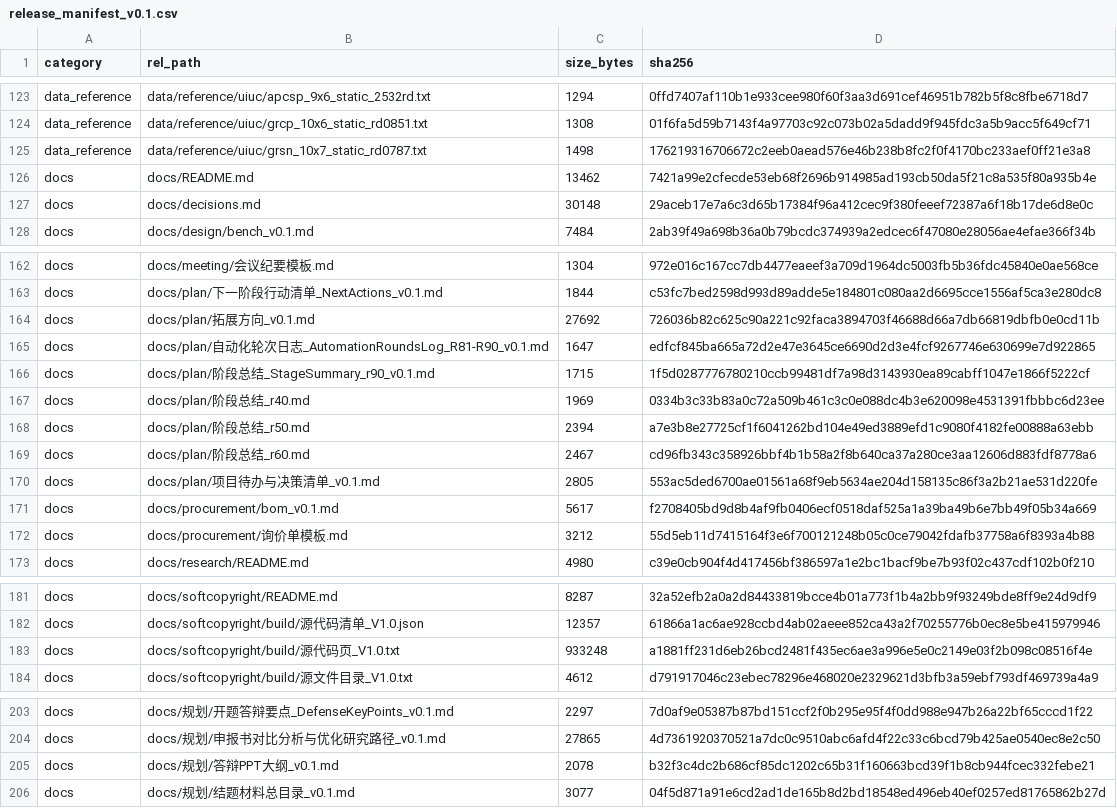
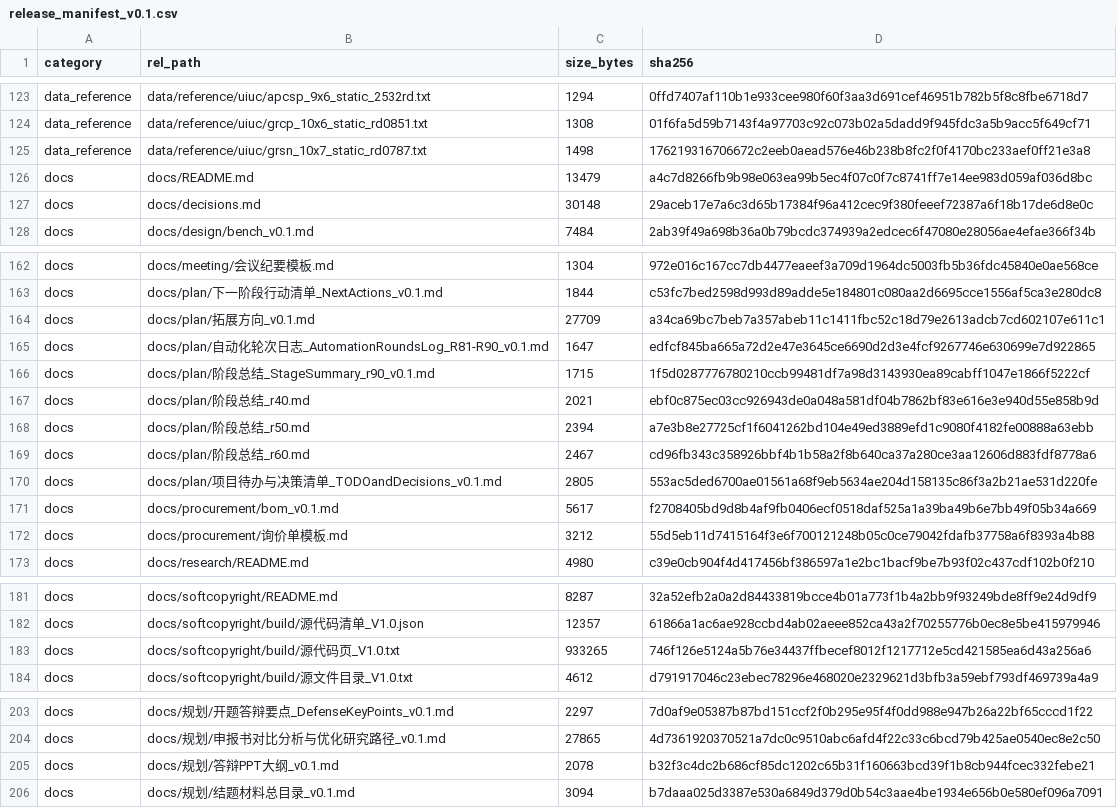
Before and after one commit to YWC886/new-folder, a CSV file: data/processed/release_manifest_v0.1.csv, drawn as a sheet; only a part is shown, gaps mark what is left out.

Commit message:
Round 91: bilingual rename TODO/decisions doc + ref sync

```diff
--- a/data/processed/release_manifest_v0.1.csv
+++ b/data/processed/release_manifest_v0.1.csv
@@ -125,3 +125,3 @@ data_reference,data/reference/uiuc/grcp_10x6_static_rd0851.txt,1308,01f6fa5d59b7
 data_reference,data/reference/uiuc/grsn_10x7_static_rd0787.txt,1498,176219316706672c2eeb0aead576e46b238b8fc2f0f4170bc233aef0ff21e3a8
-docs,docs/README.md,13462,7421a99e2cfecde53eb68f2696b914985ad193cb50da5f21c8a535f80a935b4e
+docs,docs/README.md,13479,a4c7d8266fb9b98e063ea99b5ec4f07c0f7c8741ff7e14ee983d059af036d8bc
 docs,docs/decisions.md,30148,29aceb17e7a6c3d65b17384f96a412cec9f380feeef72387a6f18b17de6d8e0c
@@ -163,9 +163,9 @@ docs,docs/meeting/会议纪要模板.md,1304,972e016c167cc7db4477eaeef3a709d1964
 docs,docs/plan/下一阶段行动清单_NextActions_v0.1.md,1844,c53fc7bed2598d993d89adde5e184801c080aa2d6695cce1556af5ca3e280dc8
-docs,docs/plan/拓展方向_v0.1.md,27692,726036b82c625c90a221c92faca3894703f46688d66a7db66819dbfb0e0cd11b
+docs,docs/plan/拓展方向_v0.1.md,27709,a34ca69bc7beb7a357abeb11c1411fbc52c18d79e2613adcb7cd602107e611c1
 docs,docs/plan/自动化轮次日志_AutomationRoundsLog_R81-R90_v0.1.md,1647,edfcf845ba665a72d2e47e3645ce6690d2d3e4fcf9267746e630699e7d922865
 docs,docs/plan/阶段总结_StageSummary_r90_v0.1.md,1715,1f5d0287776780210ccb99481df7a98d3143930ea89cabff1047e1866f5222cf
-docs,docs/plan/阶段总结_r40.md,1969,0334b3c33b83a0c72a509b461c3c0e088dc4b3e620098e4531391fbbbc6d23ee
+docs,docs/plan/阶段总结_r40.md,2021,ebf0c875ec03cc926943de0a048a581df04b7862bf83e616e3e940d55e858b9d
 docs,docs/plan/阶段总结_r50.md,2394,a7e3b8e27725cf1f6041262bd104e49ed3889efd1c9080f4182fe00888a63ebb
 docs,docs/plan/阶段总结_r60.md,2467,cd96fb343c358926bbf4b1b58a2f8b640ca37a280ce3aa12606d883fdf8778a6
-docs,docs/plan/项目待办与决策清单_v0.1.md,2805,553ac5ded6700ae01561a68f9eb5634ae204d158135c86f3a2b21ae531d220fe
+docs,docs/plan/项目待办与决策清单_TODOandDecisions_v0.1.md,2805,553ac5ded6700ae01561a68f9eb5634ae204d158135c86f3a2b21ae531d220fe
 docs,docs/procurement/bom_v0.1.md,5617,f2708405bd9d8b4af9fb0406ecf0518daf525a1a39ba49b6e7bb49f05b34a669
@@ -182,3 +182,3 @@ docs,docs/softcopyright/README.md,8287,32a52efb2a0a2d84433819bcce4b01a773f1b4a2b
 docs,docs/softcopyright/build/源代码清单_V1.0.json,12357,61866a1ac6ae928ccbd4ab02aeee852ca43a2f70255776b0ec8e5be415979946
-docs,docs/softcopyright/build/源代码页_V1.0.txt,933248,a1881ff231d6eb26bcd2481f435ec6ae3a996e5e0c2149e03f2b098c08516f4e
+docs,docs/softcopyright/build/源代码页_V1.0.txt,933265,746f126e5124a5b76e34437ffbecef8012f1217712e5cd421585ea6d43a256a6
 docs,docs/softcopyright/build/源文件目录_V1.0.txt,4612,d791917046c23ebec78296e468020e2329621d3bfb3a59ebf793df469739a4a9
@@ -205,2 +205,2 @@ docs,docs/规划/申报书对比分析与优化研究路径_v0.1.md,27865,4d7361
 docs,docs/规划/答辩PPT大纲_v0.1.md,2078,b32f3c4dc2b686cf85dc1202c65b31f160663bcd39f1b8cb944fcec332febe21
-docs,docs/规划/结题材料总目录_v0.1.md,3077,04f5d871a91e6cd2ad1de165b8d2bd18548ed496eb40ef0257ed81765862b27d
+docs,docs/规划/结题材料总目录_v0.1.md,3094,b7daaa025d3387e530a6849d379d0b54c3aae4be1934e656b0e580ef096a7091
```
Also changed, not shown: 6 other files.
